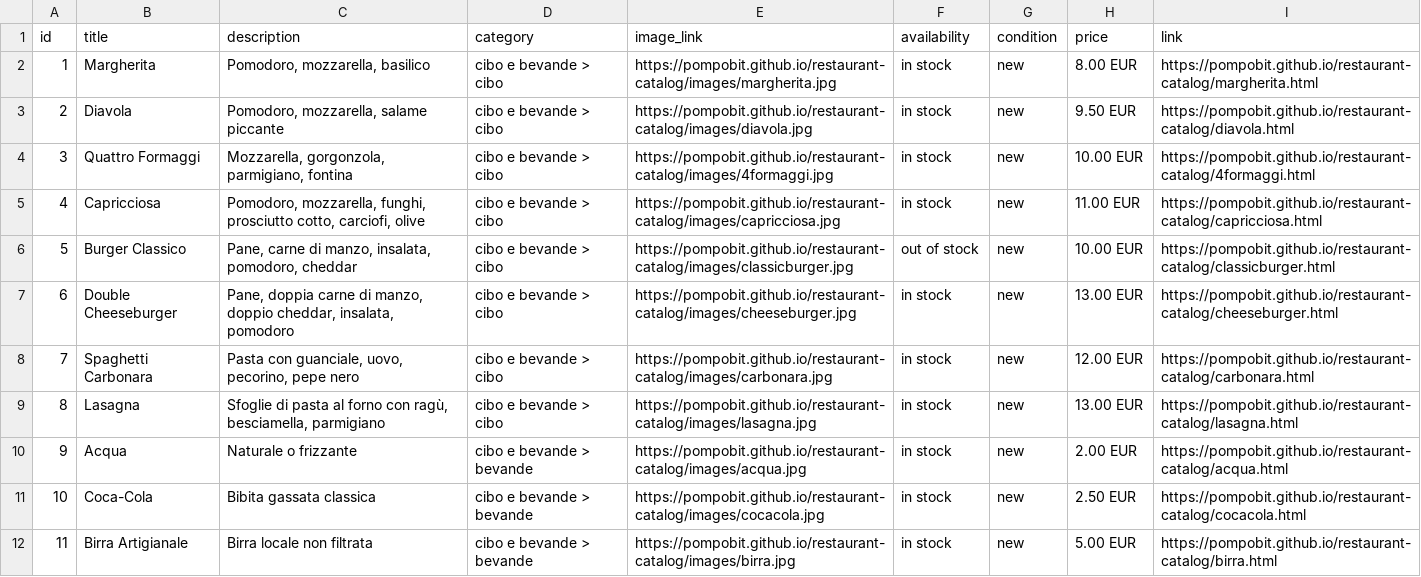
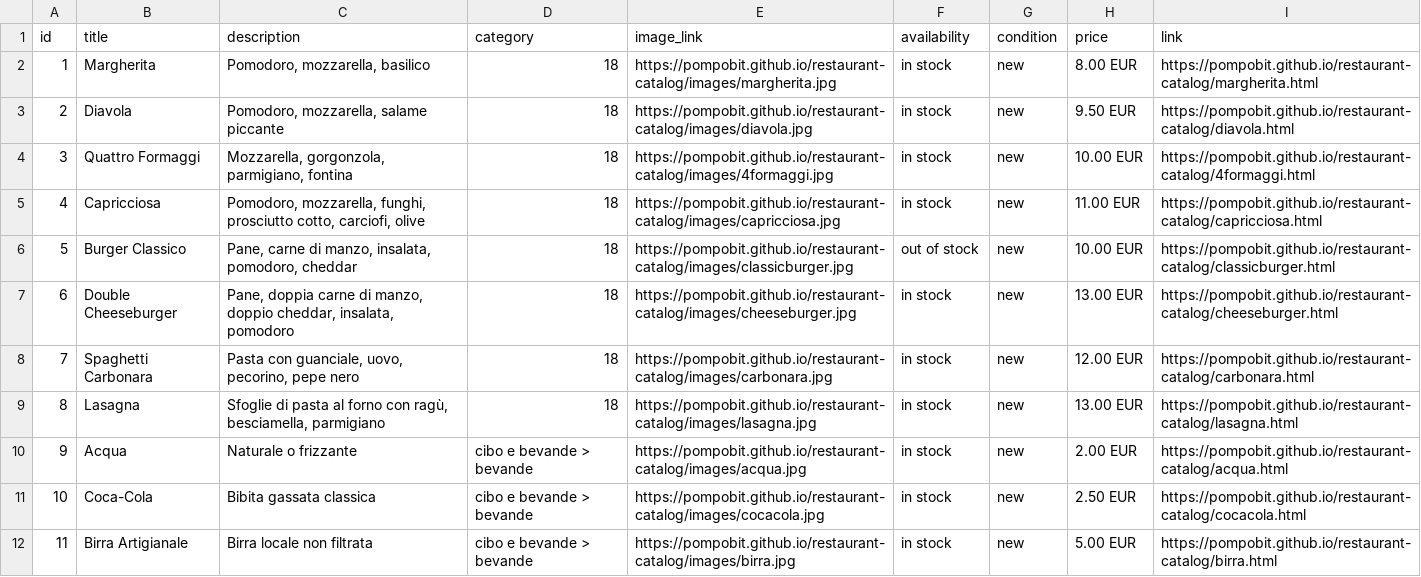
Before and after one commit to pompobit/restaurant-catalog, a CSV file: facebook_catalog.csv, drawn as a sheet.

Commit message:
updated categories

```diff
--- a/facebook_catalog.csv
+++ b/facebook_catalog.csv
@@ -1,10 +1,10 @@
 id;title;description;category;image_link;availability;condition;price;link
-1;Margherita;Pomodoro, mozzarella, basilico;cibo e bevande > cibo;https://pompobit.github.io/restaurant-catalog/images/margherita.jpg;in stock;new;8.00 EUR;https://pompobit.github.io/restaurant-catalog/margherita.html
-2;Diavola;Pomodoro, mozzarella, salame piccante;cibo e bevande > cibo;https://pompobit.github.io/restaurant-catalog/images/diavola.jpg;in stock;new;9.50 EUR;https://pompobit.github.io/restaurant-catalog/diavola.html
-3;Quattro Formaggi;Mozzarella, gorgonzola, parmigiano, fontina;cibo e bevande > cibo;https://pompobit.github.io/restaurant-catalog/images/4formaggi.jpg;in stock;new;10.00 EUR;https://pompobit.github.io/restaurant-catalog/4formaggi.html
-4;Capricciosa;Pomodoro, mozzarella, funghi, prosciutto cotto, carciofi, olive;cibo e bevande > cibo;https://pompobit.github.io/restaurant-catalog/images/capricciosa.jpg;in stock;new;11.00 EUR;https://pompobit.github.io/restaurant-catalog/capricciosa.html
-5;Burger Classico;Pane, carne di manzo, insalata, pomodoro, cheddar;cibo e bevande > cibo;https://pompobit.github.io/restaurant-catalog/images/classicburger.jpg;out of stock;new;10.00 EUR;https://pompobit.github.io/restaurant-catalog/classicburger.html
-6;Double Cheeseburger;Pane, doppia carne di manzo, doppio cheddar, insalata, pomodoro;cibo e bevande > cibo;https://pompobit.github.io/restaurant-catalog/images/cheeseburger.jpg;in stock;new;13.00 EUR;https://pompobit.github.io/restaurant-catalog/cheeseburger.html
-7;Spaghetti Carbonara;Pasta con guanciale, uovo, pecorino, pepe nero;cibo e bevande > cibo;https://pompobit.github.io/restaurant-catalog/images/carbonara.jpg;in stock;new;12.00 EUR;https://pompobit.github.io/restaurant-catalog/carbonara.html
-8;Lasagna;Sfoglie di pasta al forno con ragù, besciamella, parmigiano;cibo e bevande > cibo;https://pompobit.github.io/restaurant-catalog/images/lasagna.jpg;in stock;new;13.00 EUR;https://pompobit.github.io/restaurant-catalog/lasagna.html
+1;Margherita;Pomodoro, mozzarella, basilico;18;https://pompobit.github.io/restaurant-catalog/images/margherita.jpg;in stock;new;8.00 EUR;https://pompobit.github.io/restaurant-catalog/margherita.html
+2;Diavola;Pomodoro, mozzarella, salame piccante;18;https://pompobit.github.io/restaurant-catalog/images/diavola.jpg;in stock;new;9.50 EUR;https://pompobit.github.io/restaurant-catalog/diavola.html
+3;Quattro Formaggi;Mozzarella, gorgonzola, parmigiano, fontina;18;https://pompobit.github.io/restaurant-catalog/images/4formaggi.jpg;in stock;new;10.00 EUR;https://pompobit.github.io/restaurant-catalog/4formaggi.html
+4;Capricciosa;Pomodoro, mozzarella, funghi, prosciutto cotto, carciofi, olive;18;https://pompobit.github.io/restaurant-catalog/images/capricciosa.jpg;in stock;new;11.00 EUR;https://pompobit.github.io/restaurant-catalog/capricciosa.html
+5;Burger Classico;Pane, carne di manzo, insalata, pomodoro, cheddar;18;https://pompobit.github.io/restaurant-catalog/images/classicburger.jpg;out of stock;new;10.00 EUR;https://pompobit.github.io/restaurant-catalog/classicburger.html
+6;Double Cheeseburger;Pane, doppia carne di manzo, doppio cheddar, insalata, pomodoro;18;https://pompobit.github.io/restaurant-catalog/images/cheeseburger.jpg;in stock;new;13.00 EUR;https://pompobit.github.io/restaurant-catalog/cheeseburger.html
+7;Spaghetti Carbonara;Pasta con guanciale, uovo, pecorino, pepe nero;18;https://pompobit.github.io/restaurant-catalog/images/carbonara.jpg;in stock;new;12.00 EUR;https://pompobit.github.io/restaurant-catalog/carbonara.html
+8;Lasagna;Sfoglie di pasta al forno con ragù, besciamella, parmigiano;18;https://pompobit.github.io/restaurant-catalog/images/lasagna.jpg;in stock;new;13.00 EUR;https://pompobit.github.io/restaurant-catalog/lasagna.html
 9;Acqua;Naturale o frizzante;cibo e bevande > bevande;https://pompobit.github.io/restaurant-catalog/images/acqua.jpg;in stock;new;2.00 EUR;https://pompobit.github.io/restaurant-catalog/acqua.html
```
